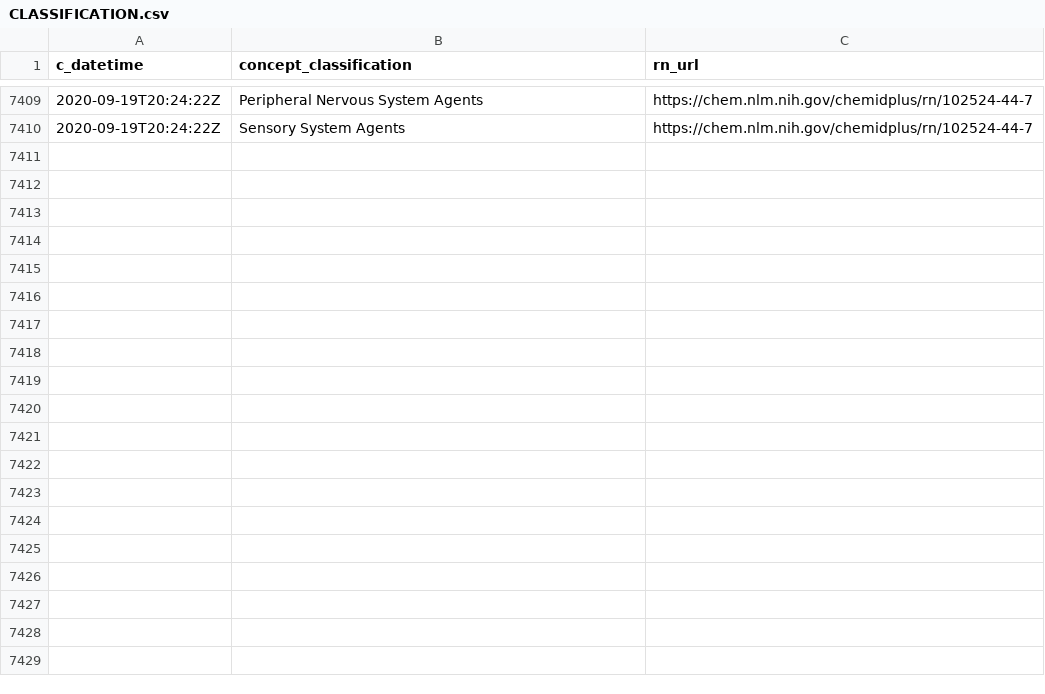
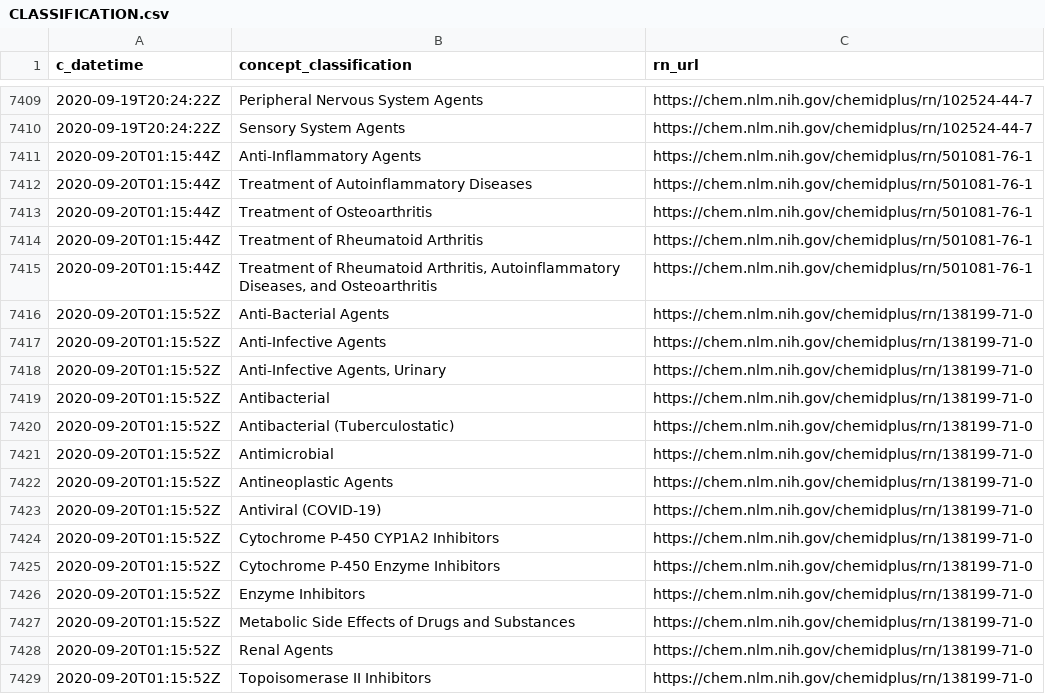
Before and after one commit to meerapatelmd/chemidplus-data, a CSV file: data-raw/CLASSIFICATION.csv, drawn as a sheet; only a part is shown, gaps mark what is left out; the diff covers the shown part only; the diff names each change by its address in the sheet, - before the commit and + after, or states it on an @@ line.

```diff
--- a/data-raw/CLASSIFICATION.csv
+++ b/data-raw/CLASSIFICATION.csv
+row 7411: 2020-09-20T01:15:44Z | Anti-Inflammatory Agents | https://chem.nlm.nih.gov/chemidplus/rn/501081-76-1
+row 7412: 2020-09-20T01:15:44Z | Treatment of Autoinflammatory Diseases | https://chem.nlm.nih.gov/chemidplus/rn/501081-76-1
+row 7413: 2020-09-20T01:15:44Z | Treatment of Osteoarthritis | https://chem.nlm.nih.gov/chemidplus/rn/501081-76-1
+row 7414: 2020-09-20T01:15:44Z | Treatment of Rheumatoid Arthritis | https://chem.nlm.nih.gov/chemidplus/rn/501081-76-1
+row 7415: 2020-09-20T01:15:44Z | Treatment of Rheumatoid Arthritis, Autoinflammatory Diseases, and Osteoarthritis | https://chem.nlm.nih.gov/chemidplus/rn/501081-76-1
+row 7416: 2020-09-20T01:15:52Z | Anti-Bacterial Agents | https://chem.nlm.nih.gov/chemidplus/rn/138199-71-0
+row 7417: 2020-09-20T01:15:52Z | Anti-Infective Agents | https://chem.nlm.nih.gov/chemidplus/rn/138199-71-0
+row 7418: 2020-09-20T01:15:52Z | Anti-Infective Agents, Urinary | https://chem.nlm.nih.gov/chemidplus/rn/138199-71-0
+row 7419: 2020-09-20T01:15:52Z | Antibacterial | https://chem.nlm.nih.gov/chemidplus/rn/138199-71-0
+row 7420: 2020-09-20T01:15:52Z | Antibacterial (Tuberculostatic) | https://chem.nlm.nih.gov/chemidplus/rn/138199-71-0
+row 7421: 2020-09-20T01:15:52Z | Antimicrobial | https://chem.nlm.nih.gov/chemidplus/rn/138199-71-0
+row 7422: 2020-09-20T01:15:52Z | Antineoplastic Agents | https://chem.nlm.nih.gov/chemidplus/rn/138199-71-0
+row 7423: 2020-09-20T01:15:52Z | Antiviral (COVID-19) | https://chem.nlm.nih.gov/chemidplus/rn/138199-71-0
+row 7424: 2020-09-20T01:15:52Z | Cytochrome P-450 CYP1A2 Inhibitors | https://chem.nlm.nih.gov/chemidplus/rn/138199-71-0
+row 7425: 2020-09-20T01:15:52Z | Cytochrome P-450 Enzyme Inhibitors | https://chem.nlm.nih.gov/chemidplus/rn/138199-71-0
+row 7426: 2020-09-20T01:15:52Z | Enzyme Inhibitors | https://chem.nlm.nih.gov/chemidplus/rn/138199-71-0
+row 7427: 2020-09-20T01:15:52Z | Metabolic Side Effects of Drugs and Substances | https://chem.nlm.nih.gov/chemidplus/rn/138199-71-0
+row 7428: 2020-09-20T01:15:52Z | Renal Agents | https://chem.nlm.nih.gov/chemidplus/rn/138199-71-0
+row 7429: 2020-09-20T01:15:52Z | Topoisomerase II Inhibitors | https://chem.nlm.nih.gov/chemidplus/rn/138199-71-0
```
Also changed, not shown: 13 added rows elsewhere in this file, data-raw/REGISTRY_NUMBERS.csv, data-raw/RN_URL_VALIDITY.csv, 15 other files.
